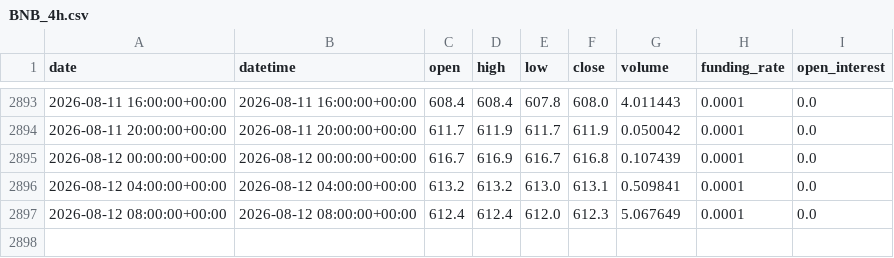
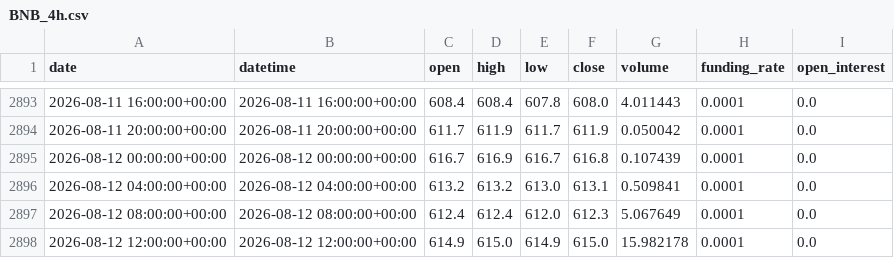
Before and after one commit to yuqiaowu/ai-crypto-agent, a CSV file: csv_data/BNB_4h.csv, drawn as a sheet; only a part is shown, gaps mark what is left out; the diff names each change by its address in the sheet, - before the commit and + after, or states it on an @@ line.

```diff
--- a/csv_data/BNB_4h.csv
+++ b/csv_data/BNB_4h.csv
+row 2898: 2026-08-12 12:00:00+00:00 | 2026-08-12 12:00:00+00:00 | 614.9 | 615.0 | 614.9 | 615.0 | 15.982178 | 0.0001 | 0.0
```
Also changed, not shown: csv_data/BTC_4h.csv, csv_data/DOGE_4h.csv, 21 other files.
